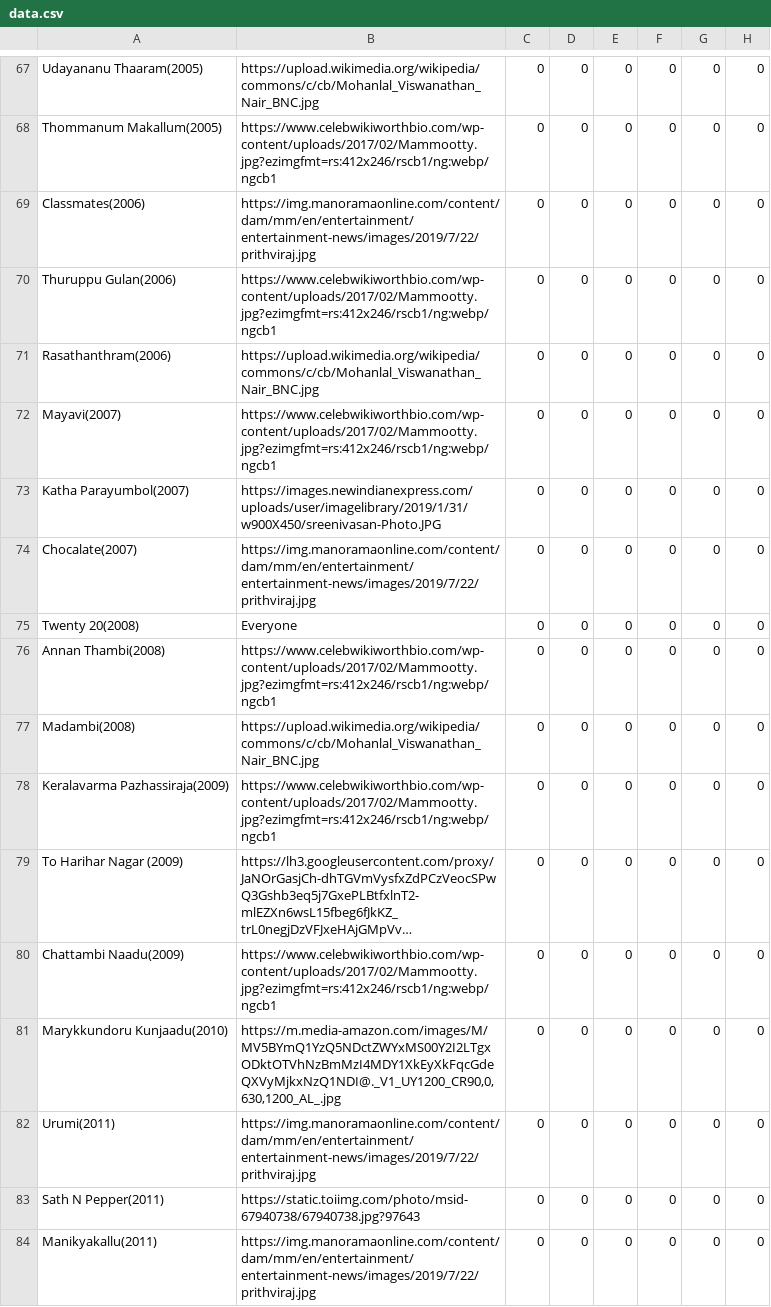
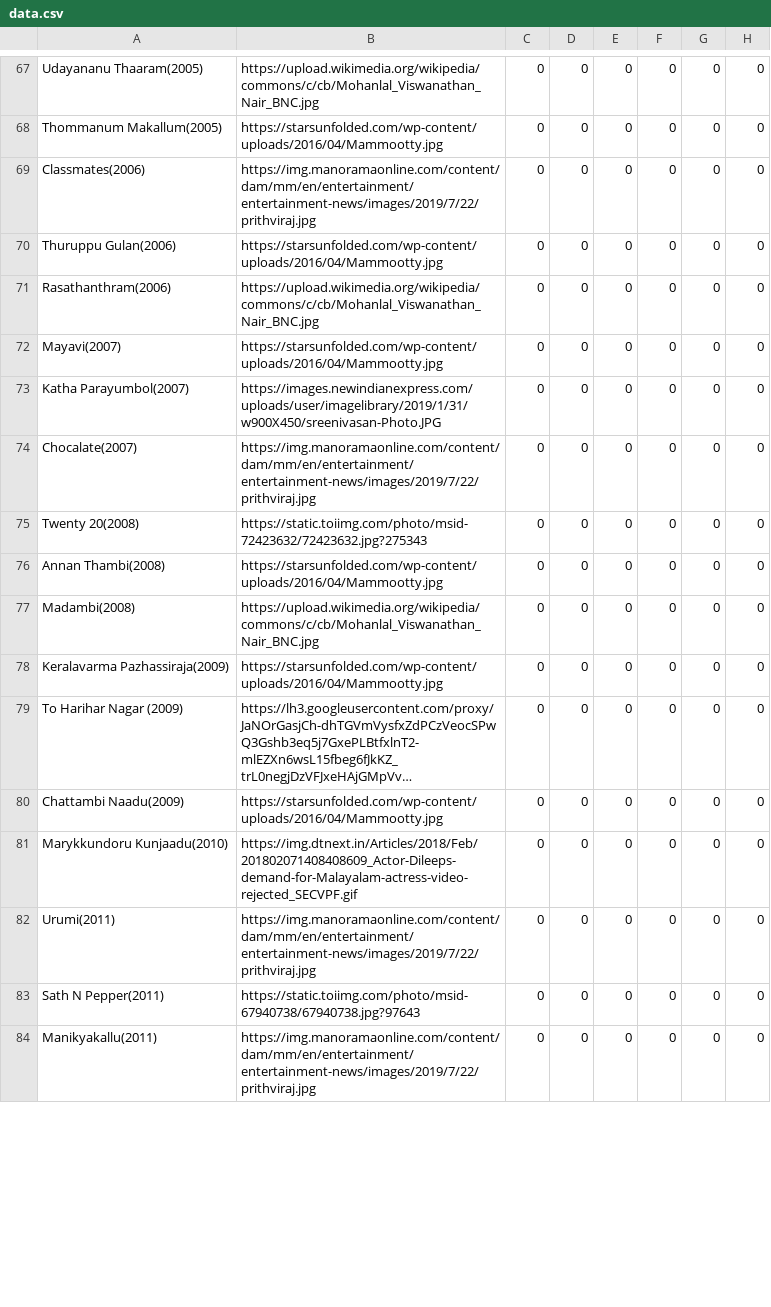
Before and after one commit to MHDYousuf/youtube-chart, a CSV file: data.csv, drawn as a sheet; only a part is shown, gaps mark what is left out; long unchanged cells end in …; the diff covers the shown part only; the diff names each change by its address in the sheet, - before the commit and + after, or states it on an @@ line.

```diff
--- a/data.csv
+++ b/data.csv
-B68: https://www.celebwikiworthbio.com/wp-content/uploads/2017/02/Mammootty.jpg?ezimgfmt=rs:412x246/rscb1/ng:webp/ngcb1
+B68: https://starsunfolded.com/wp-content/uploads/2016/04/Mammootty.jpg
-B70: https://www.celebwikiworthbio.com/wp-content/uploads/2017/02/Mammootty.jpg?ezimgfmt=rs:412x246/rscb1/ng:webp/ngcb1
+B70: https://starsunfolded.com/wp-content/uploads/2016/04/Mammootty.jpg
-B72: https://www.celebwikiworthbio.com/wp-content/uploads/2017/02/Mammootty.jpg?ezimgfmt=rs:412x246/rscb1/ng:webp/ngcb1
+B72: https://starsunfolded.com/wp-content/uploads/2016/04/Mammootty.jpg
-B75: Everyone
+B75: https://static.toiimg.com/photo/msid-72423632/72423632.jpg?275343
-B76: https://www.celebwikiworthbio.com/wp-content/uploads/2017/02/Mammootty.jpg?ezimgfmt=rs:412x246/rscb1/ng:webp/ngcb1
+B76: https://starsunfolded.com/wp-content/uploads/2016/04/Mammootty.jpg
-B78: https://www.celebwikiworthbio.com/wp-content/uploads/2017/02/Mammootty.jpg?ezimgfmt=rs:412x246/rscb1/ng:webp/ngcb1
+B78: https://starsunfolded.com/wp-content/uploads/2016/04/Mammootty.jpg
-B80: https://www.celebwikiworthbio.com/wp-content/uploads/2017/02/Mammootty.jpg?ezimgfmt=rs:412x246/rscb1/ng:webp/ngcb1
+B80: https://starsunfolded.com/wp-content/uploads/2016/04/Mammootty.jpg
-B81: https://m.media-amazon.com/images/M/MV5BYmQ1YzQ5NDctZWYxMS00Y2I2LTgxODktOTVhNzBmMzI4MDY1XkEyXkFqcGdeQXVyMjkxNzQ1NDI@._V1_UY1200_CR90,0,630,1200_AL_.jpg
+B81: https://img.dtnext.in/Articles/2018/Feb/201802071408408609_Actor-Dileeps-demand-for-Malayalam-actress-video-rejected_SECVPF.gif
```
Also changed, not shown: 49 edited cells elsewhere in this file.
